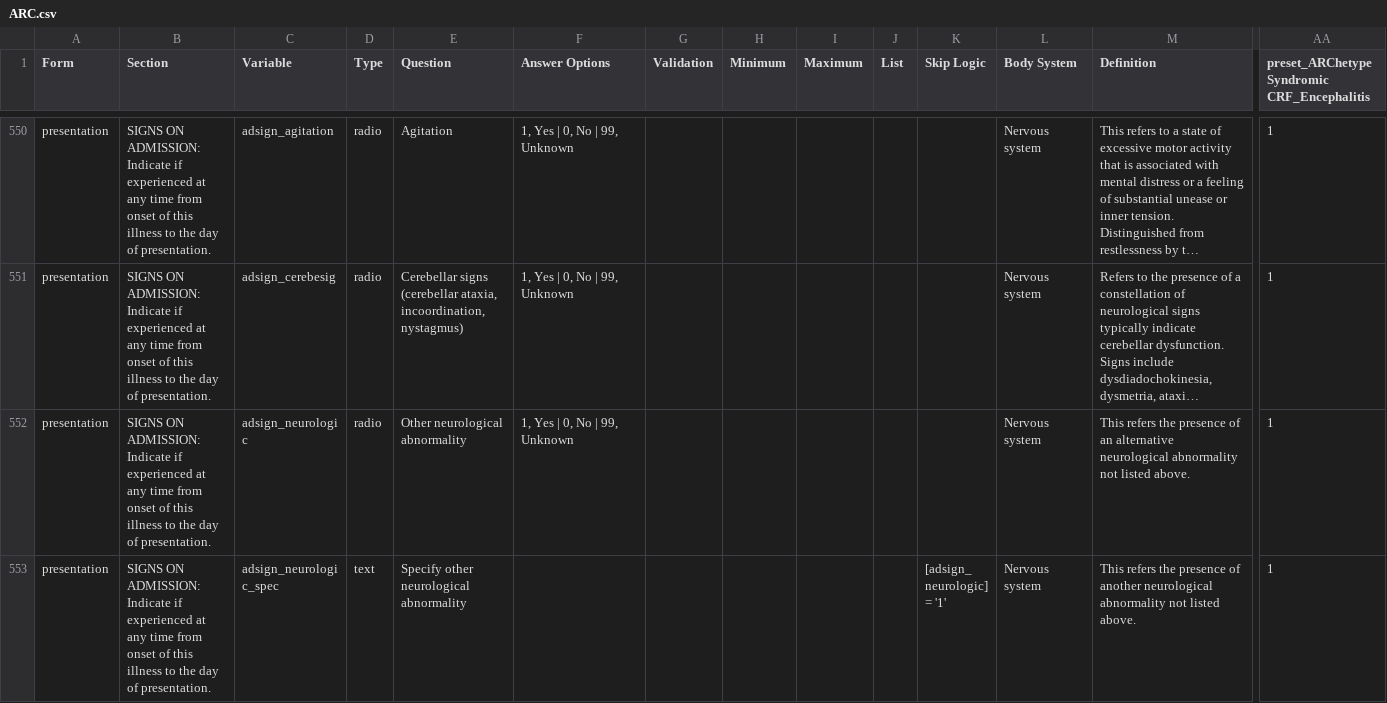
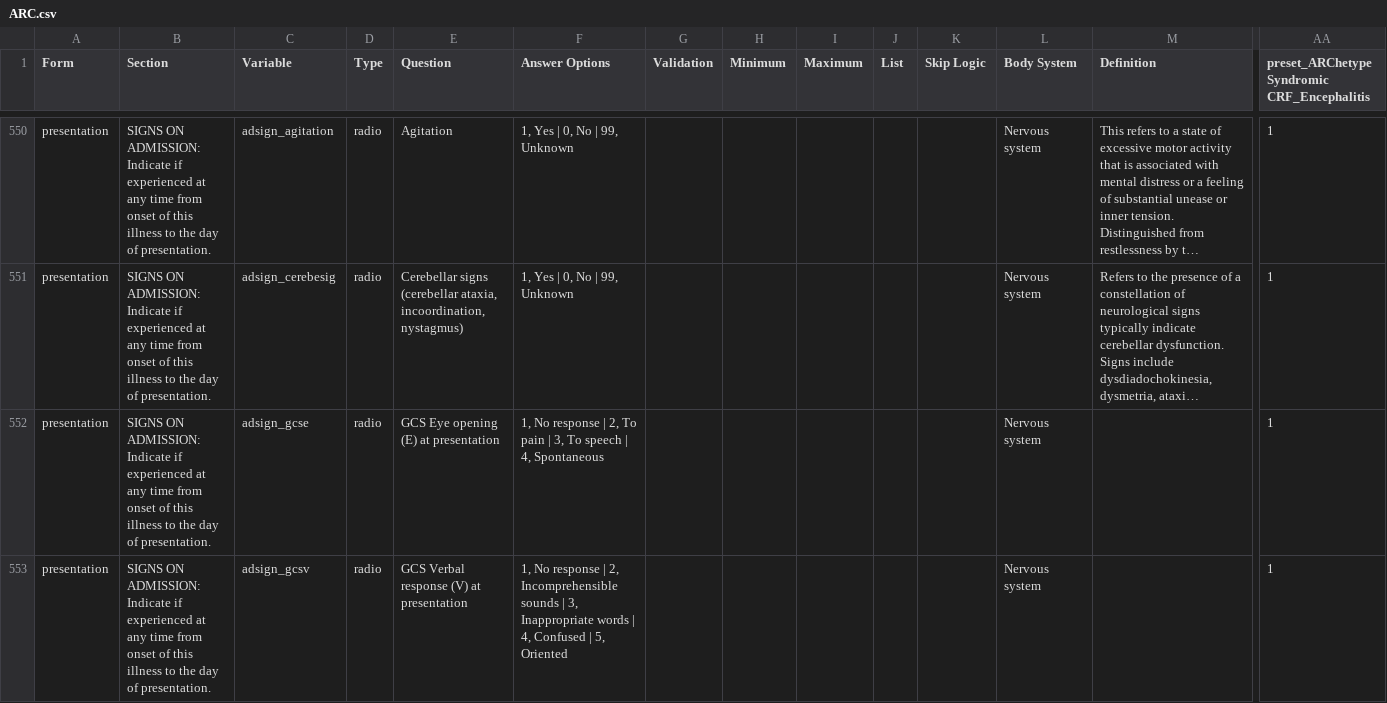
Before and after one commit to ISARICResearch/ARC, a CSV file: ARC.csv, drawn as a sheet; only a part is shown, gaps mark what is left out; the shorter side is filled out with more unchanged rows; long unchanged cells end in …; rows hold the shown columns only; the diff covers the shown part only; the diff names each change by its address in the sheet, - before the commit and + after, or states it on an @@ line.

Commit message:
Update ARC.csv

```diff
--- a/ARC.csv
+++ b/ARC.csv
+row 552: presentation | SIGNS ON ADMISSION: Indicate if experienced at any time from onset of this illness to the day of presentation. | adsign_gcse | radio | GCS Eye opening (E) at presentation | 1, No response | 2, To pain | 3, To speech | 4, Spontaneous |  |  |  |  |  | Nervous system |  | 1
+row 553: presentation | SIGNS ON ADMISSION: Indicate if experienced at any time from onset of this illness to the day of presentation. | adsign_gcsv | radio | GCS Verbal response (V) at presentation | 1, No response | 2, Incomprehensible sounds | 3, Inappropriate words | 4, Confused | 5, Oriented |  |  |  |  |  | Nervous system |  | 1
```
Also changed, not shown: 2 added rows elsewhere in this file.
